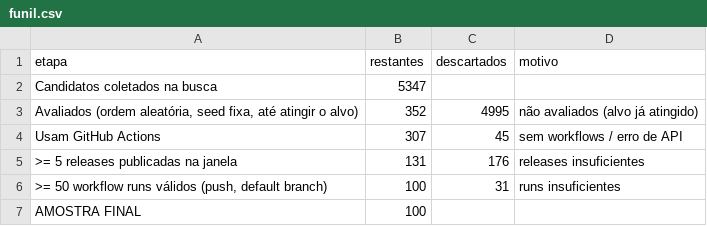
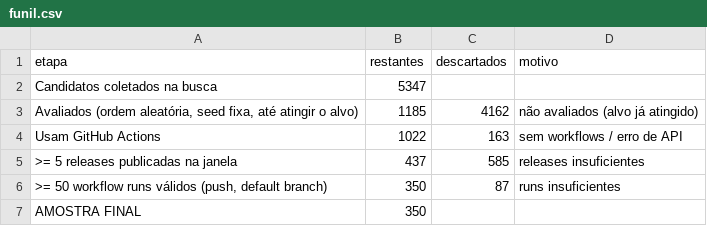
Before and after one commit to Brunamark/DORA-metric, a CSV file: src/data/funil.csv, drawn as a sheet.

Commit message:
data: seleção da amostra final com 350 repositórios e releases (#8)

```diff
--- a/src/data/funil.csv
+++ b/src/data/funil.csv
@@ -2,6 +2,6 @@ etapa,restantes,descartados,motivo
 Candidatos coletados na busca,5347,,
-"Avaliados (ordem aleatória, seed fixa, até atingir o alvo)",352,4995,não avaliados (alvo já atingido)
-Usam GitHub Actions,307,45,sem workflows / erro de API
->= 5 releases publicadas na janela,131,176,releases insuficientes
-">= 50 workflow runs válidos (push, default branch)",100,31,runs insuficientes
-AMOSTRA FINAL,100,,
+"Avaliados (ordem aleatória, seed fixa, até atingir o alvo)",1185,4162,não avaliados (alvo já atingido)
+Usam GitHub Actions,1022,163,sem workflows / erro de API
+>= 5 releases publicadas na janela,437,585,releases insuficientes
+">= 50 workflow runs válidos (push, default branch)",350,87,runs insuficientes
+AMOSTRA FINAL,350,,
```
Also changed, not shown: 5 other files.
